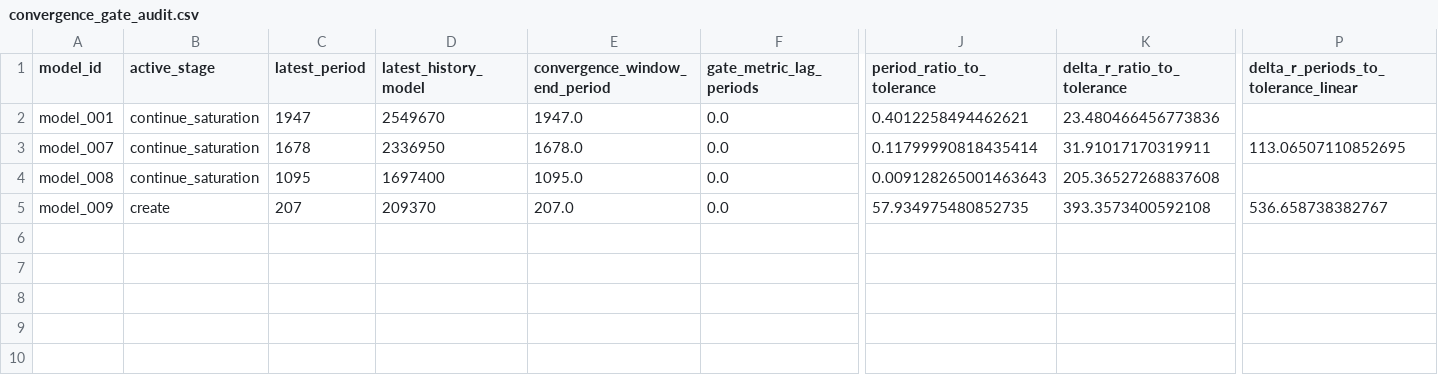
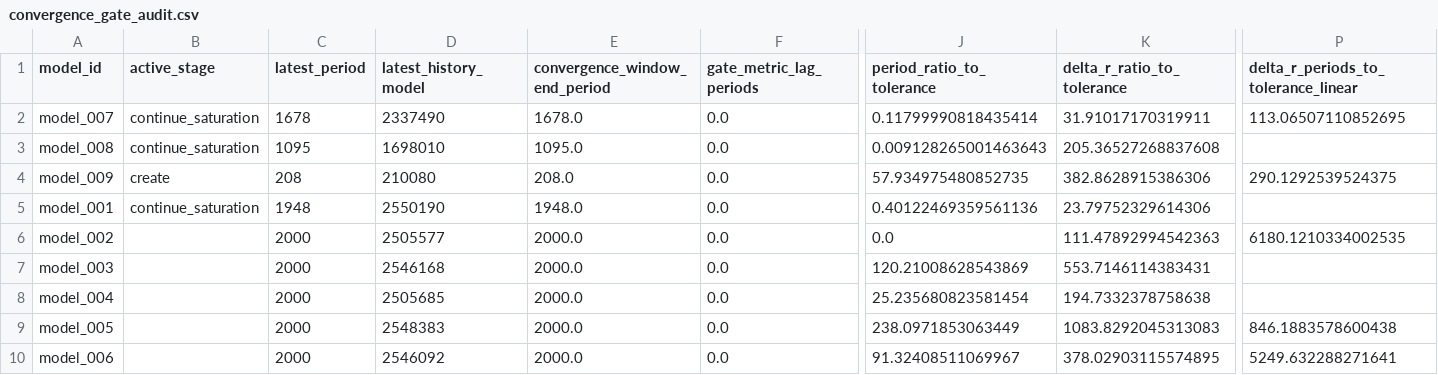
Before and after one commit to earlbellinger/kappa, a CSV file: site/metadata/convergence_gate_audit.csv, drawn as a sheet; only a part is shown, gaps mark what is left out; removed rows and columns are numbered as before the commit, all else as after; rows hold the shown columns only; the diff names each change by its address in the sheet, - before the commit and + after, or states it on an @@ line.

Commit message:
Refresh Kappa convergence snapshot

```diff
--- a/site/metadata/convergence_gate_audit.csv
+++ b/site/metadata/convergence_gate_audit.csv
-row 2: model_001 | continue_saturation | 1947 | 2549670 | 1947.0 | 0.0 | 0.4012258494462621 | 23.480466456773836
-D2 (latest_history_model): 2336950
+D2 (latest_history_model): 2337490
-D3 (latest_history_model): 1697400
+D3 (latest_history_model): 1698010
-C4 (latest_period): 207
+C4 (latest_period): 208
-D4 (latest_history_model): 209370
+D4 (latest_history_model): 210080
-E4 (convergence_window_end_period): 207.0
+E4 (convergence_window_end_period): 208.0
-K4 (delta_r_ratio_to_tolerance): 393.3573400592108
+K4 (delta_r_ratio_to_tolerance): 382.8628915386306
-P4: 536.658738382767
+P4: 290.1292539524375
+row 5: model_001 | continue_saturation | 1948 | 2550190 | 1948.0 | 0.0 | 0.40122469359561136 | 23.79752329614306
+row 6: model_002 |  | 2000 | 2505577 | 2000.0 | 0.0 | 0.0 | 111.47892994542363 | 6180.1210334002535
+row 7: model_003 |  | 2000 | 2546168 | 2000.0 | 0.0 | 120.21008628543869 | 553.7146114383431
+row 8: model_004 |  | 2000 | 2505685 | 2000.0 | 0.0 | 25.235680823581454 | 194.7332378758638
+row 9: model_005 |  | 2000 | 2548383 | 2000.0 | 0.0 | 238.0971853063449 | 1083.8292045313083 | 846.1883578600438
+row 10: model_006 |  | 2000 | 2546092 | 2000.0 | 0.0 | 91.32408511069967 | 378.02903115574895 | 5249.632288271641
```
Also changed, not shown: site/metadata/analysis_completion_status.csv, site/metadata/convergence_forecast_last100.csv, 21 other files.
